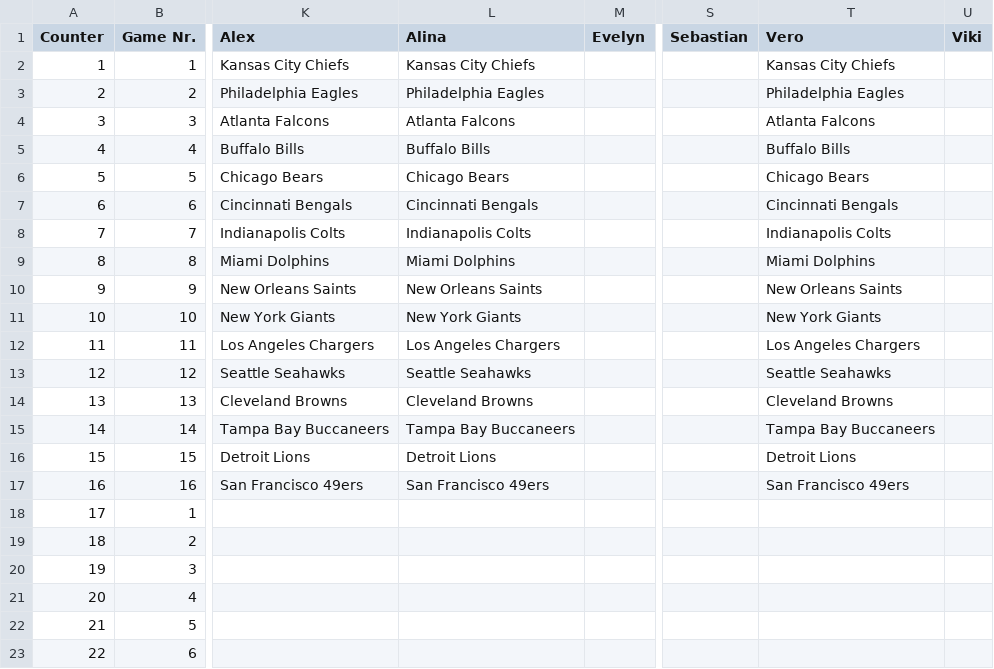
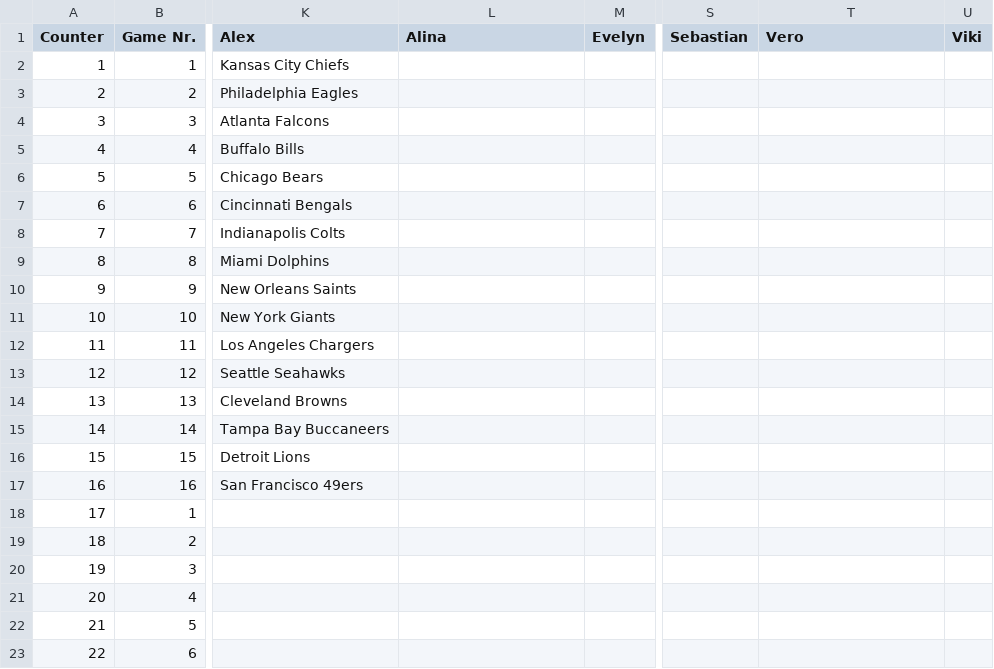
Before and after one commit to AlexSchinnerl/nfl_2024, a CSV file: data/betsDF.csv, drawn as a sheet; only a part is shown, gaps mark what is left out; the diff names each change by its address in the sheet, - before the commit and + after, or states it on an @@ line.

```diff
--- a/data/betsDF.csv
+++ b/data/betsDF.csv
-L2 (Alina): Kansas City Chiefs
+L2 (Alina): (empty)
-T2 (Vero): Kansas City Chiefs
+T2 (Vero): (empty)
-L3 (Alina): Philadelphia Eagles
+L3 (Alina): (empty)
-T3 (Vero): Philadelphia Eagles
+T3 (Vero): (empty)
-L4 (Alina): Atlanta Falcons
+L4 (Alina): (empty)
-T4 (Vero): Atlanta Falcons
+T4 (Vero): (empty)
-L5 (Alina): Buffalo Bills
+L5 (Alina): (empty)
-T5 (Vero): Buffalo Bills
+T5 (Vero): (empty)
-L6 (Alina): Chicago Bears
+L6 (Alina): (empty)
-T6 (Vero): Chicago Bears
+T6 (Vero): (empty)
-L7 (Alina): Cincinnati Bengals
+L7 (Alina): (empty)
-T7 (Vero): Cincinnati Bengals
+T7 (Vero): (empty)
-L8 (Alina): Indianapolis Colts
+L8 (Alina): (empty)
-T8 (Vero): Indianapolis Colts
+T8 (Vero): (empty)
-L9 (Alina): Miami Dolphins
+L9 (Alina): (empty)
-T9 (Vero): Miami Dolphins
+T9 (Vero): (empty)
-L10 (Alina): New Orleans Saints
+L10 (Alina): (empty)
-T10 (Vero): New Orleans Saints
+T10 (Vero): (empty)
-L11 (Alina): New York Giants
+L11 (Alina): (empty)
-T11 (Vero): New York Giants
+T11 (Vero): (empty)
-L12 (Alina): Los Angeles Chargers
+L12 (Alina): (empty)
-T12 (Vero): Los Angeles Chargers
+T12 (Vero): (empty)
-L13 (Alina): Seattle Seahawks
+L13 (Alina): (empty)
-T13 (Vero): Seattle Seahawks
+T13 (Vero): (empty)
-L14 (Alina): Cleveland Browns
+L14 (Alina): (empty)
-T14 (Vero): Cleveland Browns
+T14 (Vero): (empty)
-L15 (Alina): Tampa Bay Buccaneers
+L15 (Alina): (empty)
-T15 (Vero): Tampa Bay Buccaneers
+T15 (Vero): (empty)
-L16 (Alina): Detroit Lions
+L16 (Alina): (empty)
-T16 (Vero): Detroit Lions
+T16 (Vero): (empty)
-L17 (Alina): San Francisco 49ers
+L17 (Alina): (empty)
-T17 (Vero): San Francisco 49ers
+T17 (Vero): (empty)
```
Also changed, not shown: 2 other files.
